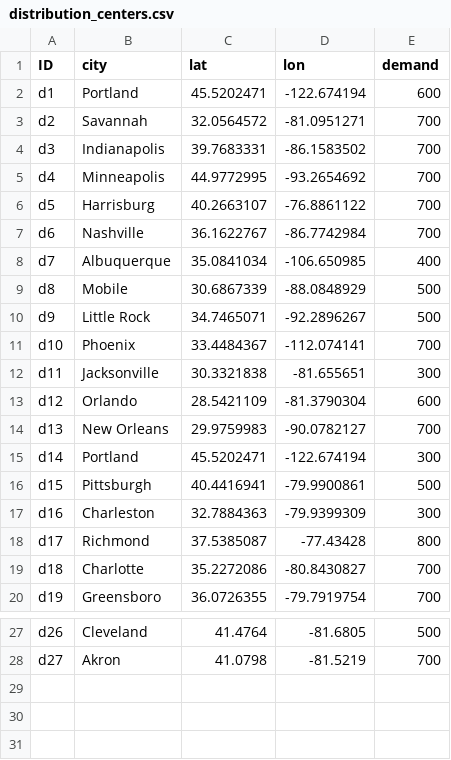
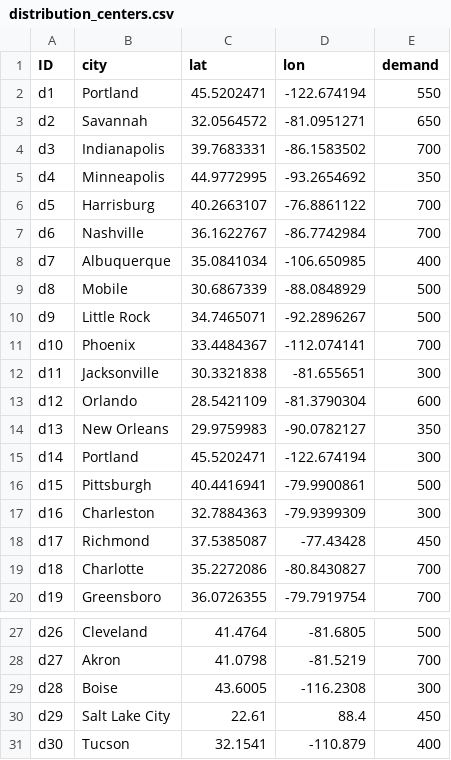
Before and after one commit to scm275/problem_sets_scm275, a CSV file: multiple_objectives/distribution_centers.csv, drawn as a sheet; only a part is shown, gaps mark what is left out.

Commit message:
update

```diff
--- a/multiple_objectives/distribution_centers.csv
+++ b/multiple_objectives/distribution_centers.csv
@@ -1,6 +1,6 @@
 ID,city,lat,lon,demand
-d1,Portland ,45.5202471,-122.674194,600
-d2,Savannah,32.0564572,-81.0951271,700
+d1,Portland ,45.5202471,-122.674194,550
+d2,Savannah,32.0564572,-81.0951271,650
 d3,Indianapolis,39.7683331,-86.1583502,700
-d4,Minneapolis,44.9772995,-93.2654692,700
+d4,Minneapolis,44.9772995,-93.2654692,350
 d5,Harrisburg ,40.2663107,-76.8861122,700
@@ -13,3 +13,3 @@ d11,Jacksonville,30.3321838,-81.655651,300
 d12,Orlando,28.5421109,-81.3790304,600
-d13,New Orleans,29.9759983,-90.0782127,700
+d13,New Orleans,29.9759983,-90.0782127,350
 d14,Portland ,45.5202471,-122.674194,300
@@ -17,3 +17,3 @@ d15,Pittsburgh,40.4416941,-79.9900861,500
 d16,Charleston,32.7884363,-79.9399309,300
-d17,Richmond,37.5385087,-77.43428,800
+d17,Richmond,37.5385087,-77.43428,450
 d18,Charlotte,35.2272086,-80.8430827,700
@@ -28 +28,4 @@ d26,Cleveland,41.4764,-81.6805,500
 d27,Akron,41.0798,-81.5219,700
+d28,Boise,43.6005,-116.2308,300
+d29,Salt Lake City,22.61,88.4,450
+d30,Tucson,32.1541,-110.879,400
```
